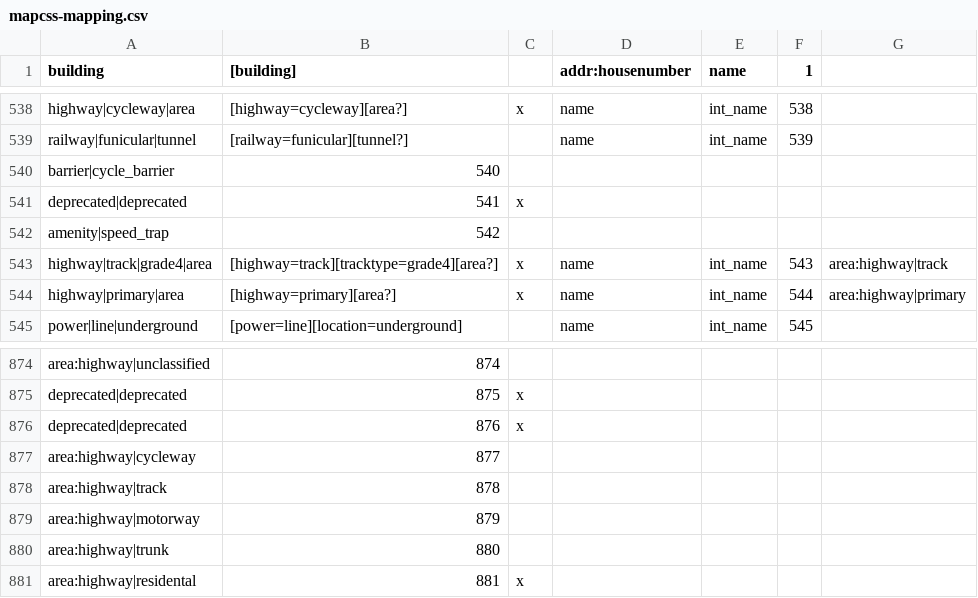
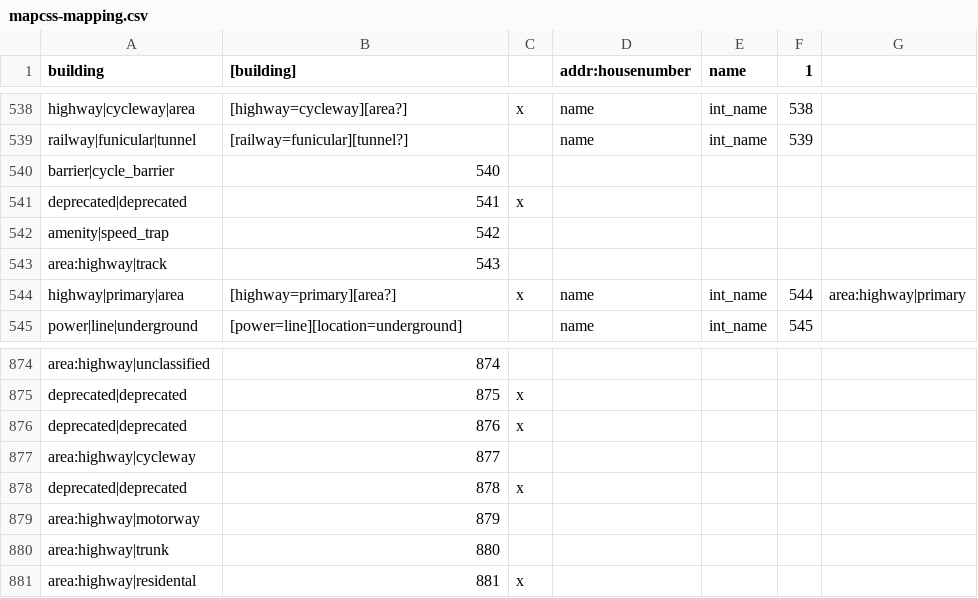
Before and after one commit to mapsme/omim, a CSV file: data/mapcss-mapping.csv, drawn as a sheet; only a part is shown, gaps mark what is left out.

Commit message:
[mapcss] Move area:highway|track to its real place: Classificator::GetIndexForType(area:highway|track) which is used for serialization returns 542 = 543 - 1, not 877 = 878 - 1.

```diff
--- a/data/mapcss-mapping.csv
+++ b/data/mapcss-mapping.csv
@@ -542,3 +542,3 @@ deprecated|deprecated;541;x
 amenity|speed_trap;542;
-highway|track|grade4|area;[highway=track][tracktype=grade4][area?];x;name;int_name;543;area:highway|track
+area:highway|track;543;
 highway|primary|area;[highway=primary][area?];x;name;int_name;544;area:highway|primary
@@ -877,3 +877,3 @@ deprecated|deprecated;876;x
 area:highway|cycleway;877;
-area:highway|track;878;
+deprecated|deprecated;878;x
 area:highway|motorway;879;
```
